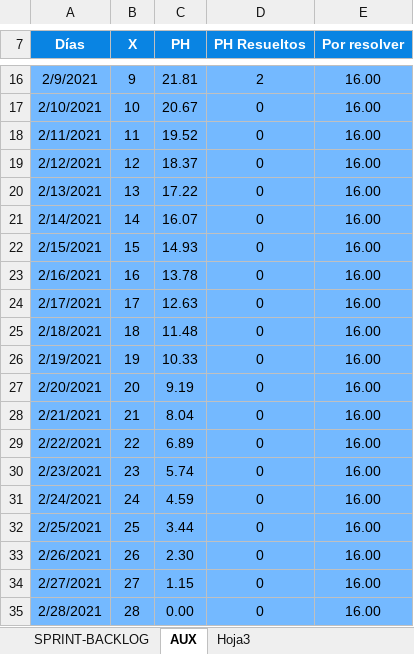
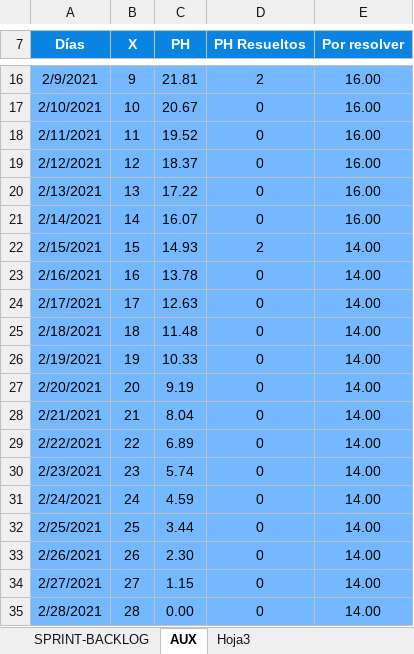
Before and after one commit to alefuegom/TFG_app, an Excel workbook: documentación/Product Backlog/SP2.xlsx, sheet AUX, drawn as a sheet; only a part is shown, gaps mark what is left out; values as stored, in another font and other column widths than the file's, no borders; the diff names each change by its address in the sheet, - before the commit and + after, or states it on an @@ line.

```diff
--- a/documentación/Product Backlog/SP2.xlsx (sheet AUX)
+++ b/documentación/Product Backlog/SP2.xlsx (sheet AUX)
-D22 (PH Resueltos): 0
+D22 (PH Resueltos): 2
-E22:E35 (Por resolver): 16.00
+E22:E35 (Por resolver): 14.00
```
Also changed, not shown: sheet SPRINT-BACKLOG, charts or pictures, 17 other files.
